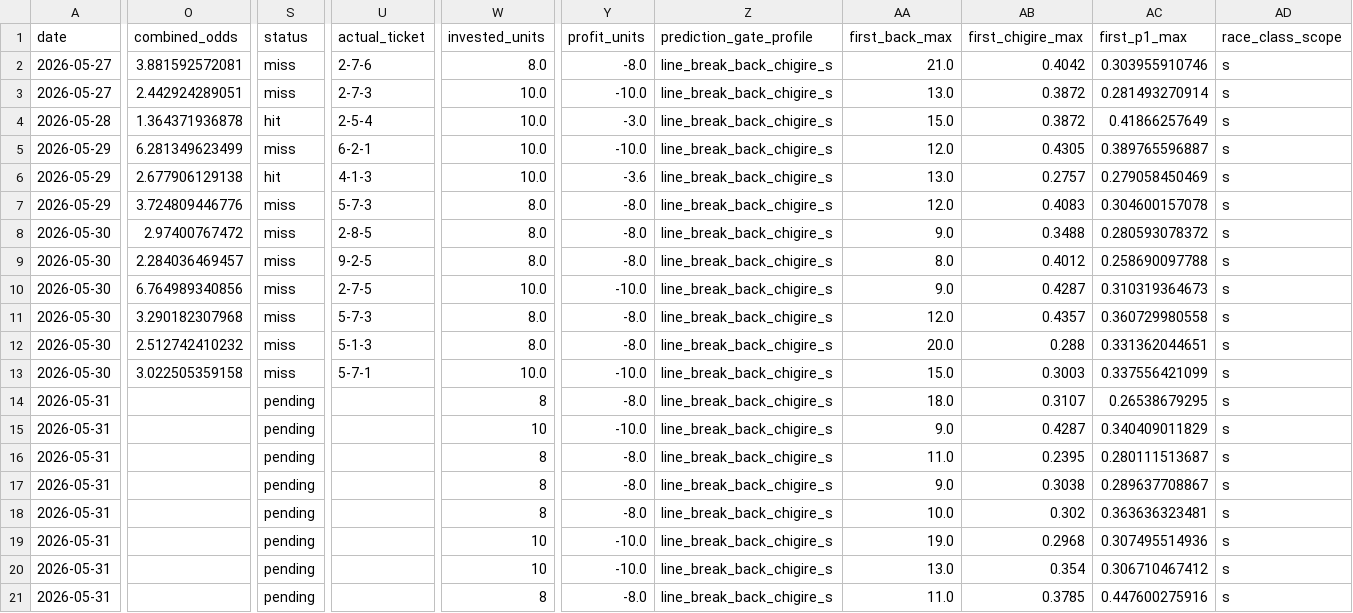
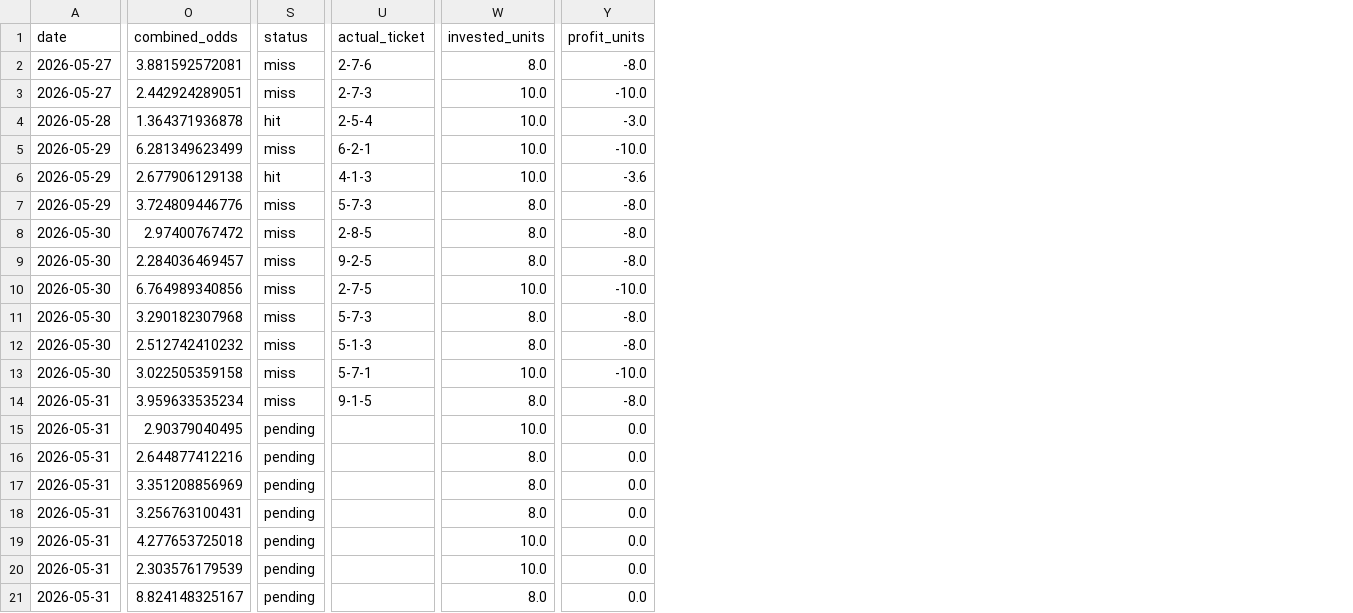
Before and after one commit to t-nonomura/keirin-ai-forward-report, a CSV file: data/history.csv, drawn as a sheet; only a part is shown, gaps mark what is left out; the diff covers the shown part only; the diff names each change by its address in the sheet, - before the commit and + after, or states it on an @@ line.

```diff
--- a/data/history.csv
+++ b/data/history.csv
-column Z (prediction_gate_profile), rows 2-21: all line_break_back_chigire_s
-column AA (first_back_max), rows 2-21: 21.0 | 13.0 | 15.0 | 12.0 | 13.0 | 12.0 | 9.0 | 8.0 | 9.0 | 12.0 | 20.0 | 15.0 | 18.0 | 9.0 | 11.0 | 9.0 | 10.0 | 19.0 | 13.0 | 11.0
-column AB (first_chigire_max), rows 2-21: 0.4042 | 0.3872 | 0.3872 | 0.4305 | 0.2757 | 0.4083 | 0.3488 | 0.4012 | 0.4287 | 0.4357 | 0.288 | 0.3003 | 0.3107 | 0.4287 | 0.2395 | 0.3038 | 0.302 | 0.2968 | 0.354 | 0.3785
-column AC (first_p1_max), rows 2-21: 0.303955910746 | 0.281493270914 | 0.41866257649 | 0.389765596887 | 0.279058450469 | 0.304600157078 | 0.280593078372 | 0.258690097788 | 0.310319364673 | 0.360729980558 | 0.331362044651 | 0.337556421099 | 0.26538679295 | 0.340409011829 | 0.280111513687 | 0.289637708867 | 0.363636323481 | 0.307495514936 | 0.306710467412 | 0.447600275916
-column AD (race_class_scope), rows 2-21: all s
-O14 (combined_odds): (empty)
+O14 (combined_odds): 3.959633535234
-S14 (status): pending
+S14 (status): miss
-U14 (actual_ticket): (empty)
+U14 (actual_ticket): 9-1-5
-W14 (invested_units): 8
+W14 (invested_units): 8.0
-O15 (combined_odds): (empty)
+O15 (combined_odds): 2.90379040495
-W15 (invested_units): 10
+W15 (invested_units): 10.0
-Y15 (profit_units): -10.0
+Y15 (profit_units): 0.0
-O16 (combined_odds): (empty)
+O16 (combined_odds): 2.644877412216
-W16:W18 (invested_units): 8
+W16:W18 (invested_units): 8.0
-Y16:Y18 (profit_units): -8.0
+Y16:Y18 (profit_units): 0.0
-O17 (combined_odds): (empty)
+O17 (combined_odds): 3.351208856969
-O18 (combined_odds): (empty)
+O18 (combined_odds): 3.256763100431
-O19 (combined_odds): (empty)
+O19 (combined_odds): 4.277653725018
-W19:W20 (invested_units): 10
+W19:W20 (invested_units): 10.0
-Y19:Y20 (profit_units): -10.0
+Y19:Y20 (profit_units): 0.0
-O20 (combined_odds): (empty)
+O20 (combined_odds): 2.303576179539
-O21 (combined_odds): (empty)
+O21 (combined_odds): 8.824148325167
-W21 (invested_units): 8
+W21 (invested_units): 8.0
-Y21 (profit_units): -8.0
+Y21 (profit_units): 0.0
```
Also changed, not shown: 1 edited cell elsewhere in this file, 6 other files.
